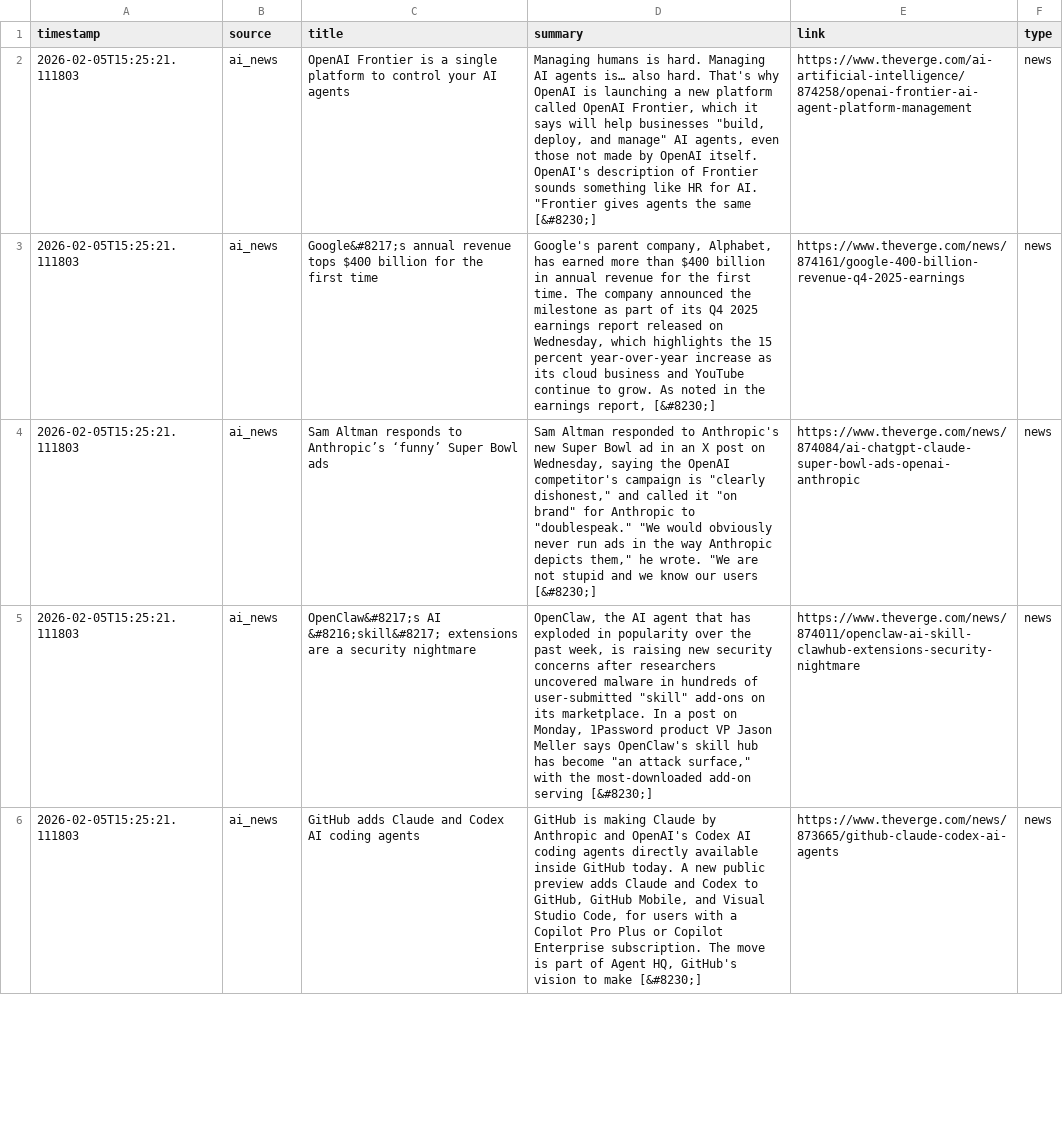
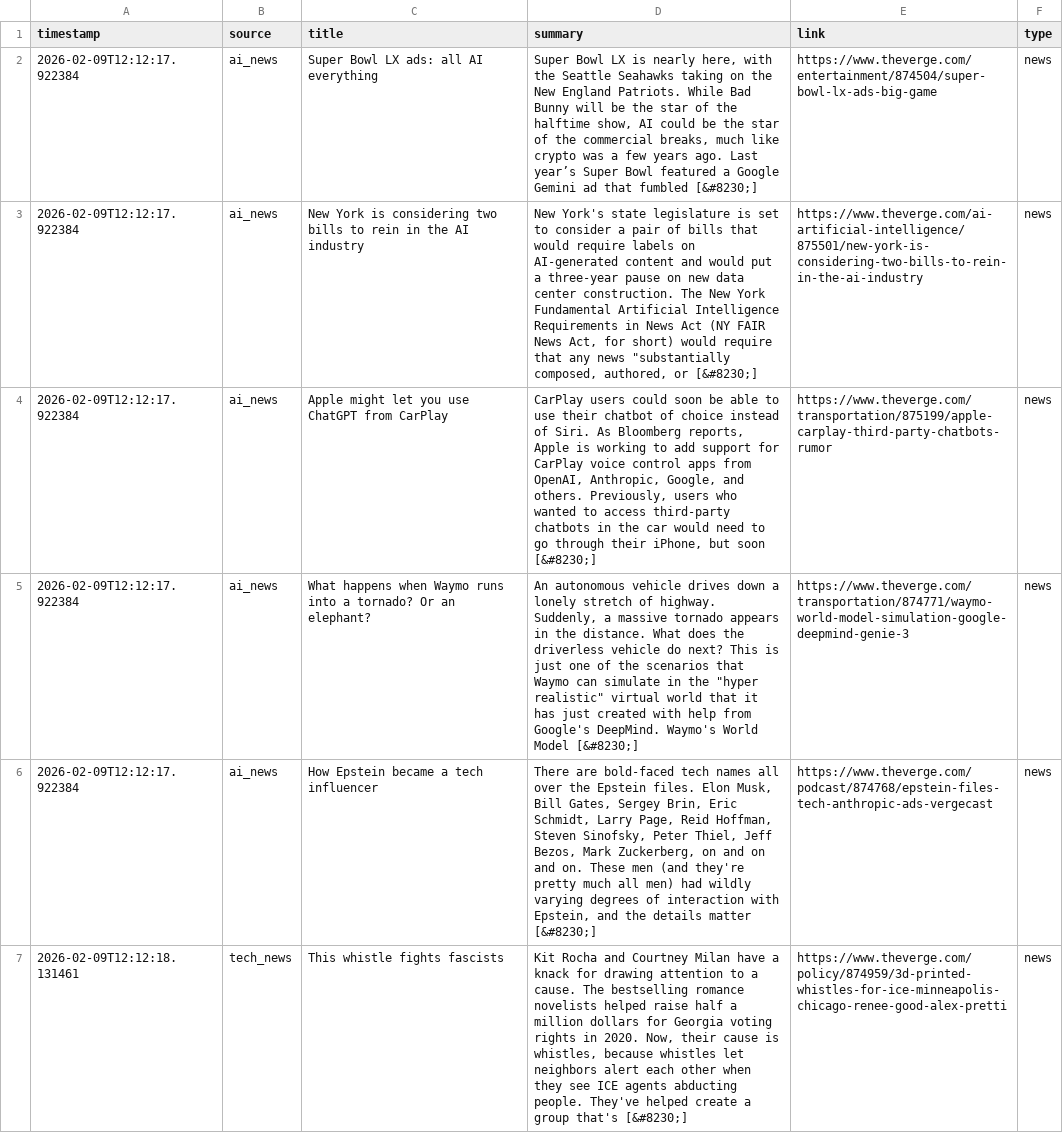
Before and after one commit to Kaustubh651/AI-Automated-Content-Generator, a CSV file: data/processed/market_signals.csv, drawn as a sheet; only a part is shown; the diff covers the shown part only; the diff names each change by its address in the sheet, - before the commit and + after, or states it on an @@ line.

```diff
--- a/data/processed/market_signals.csv
+++ b/data/processed/market_signals.csv
-A2:A6 (timestamp): 2026-02-05T15:25:21.111803
+A2:A6 (timestamp): 2026-02-09T12:12:17.922384
-C2 (title): OpenAI Frontier is a single platform to control your AI agents
+C2 (title): Super Bowl LX ads: all AI everything
-D2 (summary): Managing humans is hard. Managing AI agents is… also hard. That's why OpenAI is launching a new platform called OpenAI Frontier, which it says will help businesses "build, deploy, and manage" AI agents, even those not made by OpenAI itself. OpenAI's description of Frontier sounds something like HR for AI. "Frontier gives agents the same [&#8230;]
+D2 (summary): Super Bowl LX is nearly here, with the Seattle Seahawks taking on the New England Patriots. While Bad Bunny will be the star of the halftime show, AI could be the star of the commercial breaks, much like crypto was a few years ago. Last year’s Super Bowl featured a Google Gemini ad that fumbled [&#8230;]
-E2 (link): https://www.theverge.com/ai-artificial-intelligence/874258/openai-frontier-ai-agent-platform-management
+E2 (link): https://www.theverge.com/entertainment/874504/super-bowl-lx-ads-big-game
-C3 (title): Google&#8217;s annual revenue tops $400 billion for the first time
+C3 (title): New York is considering two bills to rein in the AI industry
-D3 (summary): Google's parent company, Alphabet, has earned more than $400 billion in annual revenue for the first time. The company announced the milestone as part of its Q4 2025 earnings report released on Wednesday, which highlights the 15 percent year-over-year increase as its cloud business and YouTube continue to grow. As noted in the earnings report, [&#8230;]
+D3 (summary): New York's state legislature is set to consider a pair of bills that would require labels on AI-generated content and would put a three-year pause on new data center construction. The New York Fundamental Artificial Intelligence Requirements in News Act (NY FAIR News Act, for short) would require that any news "substantially composed, authored, or [&#8230;]
-E3 (link): https://www.theverge.com/news/874161/google-400-billion-revenue-q4-2025-earnings
+E3 (link): https://www.theverge.com/ai-artificial-intelligence/875501/new-york-is-considering-two-bills-to-rein-in-the-ai-industry
-C4 (title): Sam Altman responds to Anthropic’s ‘funny’ Super Bowl ads
+C4 (title): Apple might let you use ChatGPT from CarPlay
-D4 (summary): Sam Altman responded to Anthropic's new Super Bowl ad in an X post on Wednesday, saying the OpenAI competitor's campaign is "clearly dishonest," and called it "on brand" for Anthropic to "doublespeak." "We would obviously never run ads in the way Anthropic depicts them," he wrote. "We are not stupid and we know our users [&#8230;]
+D4 (summary): CarPlay users could soon be able to use their chatbot of choice instead of Siri. As Bloomberg reports, Apple is working to add support for CarPlay voice control apps from OpenAI, Anthropic, Google, and others. Previously, users who wanted to access third-party chatbots in the car would need to go through their iPhone, but soon [&#8230;]
-E4 (link): https://www.theverge.com/news/874084/ai-chatgpt-claude-super-bowl-ads-openai-anthropic
+E4 (link): https://www.theverge.com/transportation/875199/apple-carplay-third-party-chatbots-rumor
-C5 (title): OpenClaw&#8217;s AI &#8216;skill&#8217; extensions are a security nightmare
+C5 (title): What happens when Waymo runs into a tornado? Or an elephant?
-D5 (summary): OpenClaw, the AI agent that has exploded in popularity over the past week, is raising new security concerns after researchers uncovered malware in hundreds of user-submitted "skill" add-ons on its marketplace. In a post on Monday, 1Password product VP Jason Meller says OpenClaw's skill hub has become "an attack surface," with the most-downloaded add-on serving [&#8230;]
+D5 (summary): An autonomous vehicle drives down a lonely stretch of highway. Suddenly, a massive tornado appears in the distance. What does the driverless vehicle do next? This is just one of the scenarios that Waymo can simulate in the "hyper realistic" virtual world that it has just created with help from Google's DeepMind. Waymo's World Model [&#8230;]
-E5 (link): https://www.theverge.com/news/874011/openclaw-ai-skill-clawhub-extensions-security-nightmare
+E5 (link): https://www.theverge.com/transportation/874771/waymo-world-model-simulation-google-deepmind-genie-3
-C6 (title): GitHub adds Claude and Codex AI coding agents
+C6 (title): How Epstein became a tech influencer
-D6 (summary): GitHub is making Claude by Anthropic and OpenAI's Codex AI coding agents directly available inside GitHub today. A new public preview adds Claude and Codex to GitHub, GitHub Mobile, and Visual Studio Code, for users with a Copilot Pro Plus or Copilot Enterprise subscription. The move is part of Agent HQ, GitHub's vision to make [&#8230;]
+D6 (summary): There are bold-faced tech names all over the Epstein files. Elon Musk, Bill Gates, Sergey Brin, Eric Schmidt, Larry Page, Reid Hoffman, Steven Sinofsky, Peter Thiel, Jeff Bezos, Mark Zuckerberg, on and on and on. These men (and they're pretty much all men) had wildly varying degrees of interaction with Epstein, and the details matter [&#8230;]
-E6 (link): https://www.theverge.com/news/873665/github-claude-codex-ai-agents
+E6 (link): https://www.theverge.com/podcast/874768/epstein-files-tech-anthropic-ads-vergecast
+row 7: 2026-02-09T12:12:18.131461 | tech_news | This whistle fights fascists | Kit Rocha and Courtney Milan have a knack for drawing attention to a cause. The bestselling romance novelists helped raise half a million dollars for Georgia voting rights in 2020. Now, their cause is whistles, because whistles let neighbors alert each other when they see ICE agents abducting people. They've helped create a group that's [&#8230;] | https://www.theverge.com/policy/874959/3d-printed-whistles-for-ice-minneapolis-chicago-renee-good-alex-pretti | news
```
Also changed, not shown: 1 removed row and 16 edited cells elsewhere in this file, 58 other files.
